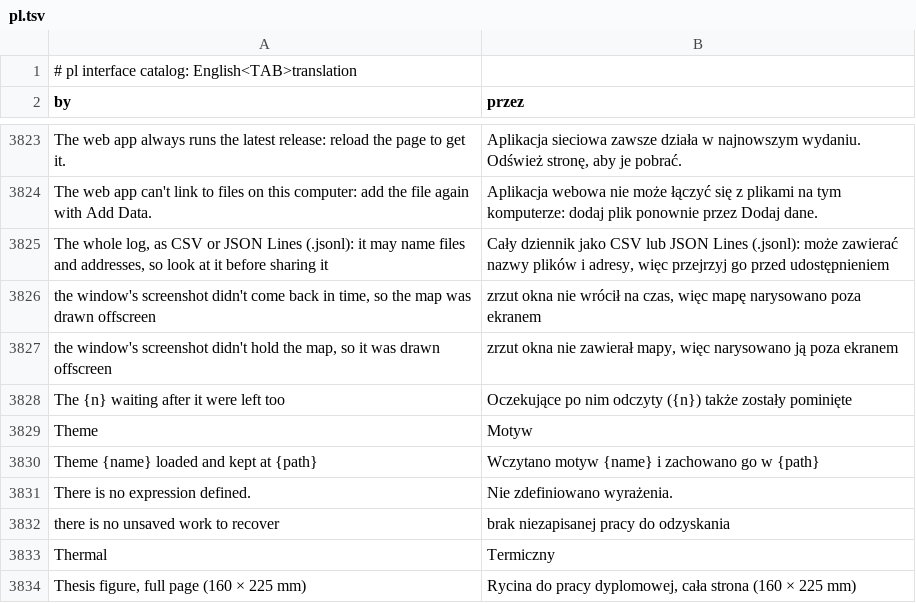
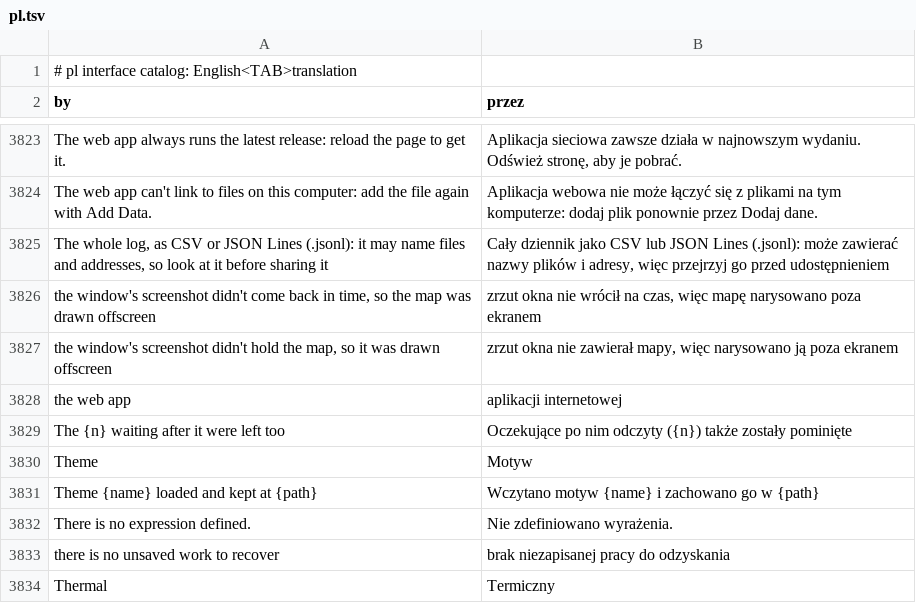
Before and after one commit to opengeos/RustGIS, a TSV file: crates/ui-egui/src/i18n/pl.tsv, drawn as a sheet; only a part is shown, gaps mark what is left out; the shorter side is filled out with more unchanged rows; the diff names each change by its address in the sheet, - before the commit and + after, or states it on an @@ line.

```diff
--- a/crates/ui-egui/src/i18n/pl.tsv
+++ b/crates/ui-egui/src/i18n/pl.tsv
+row 3828: the web app | aplikacji internetowej
```
Also changed, not shown: crates/ui-egui/src/i18n/el.tsv, crates/ui-egui/src/i18n/fa.tsv, 22 other files.
